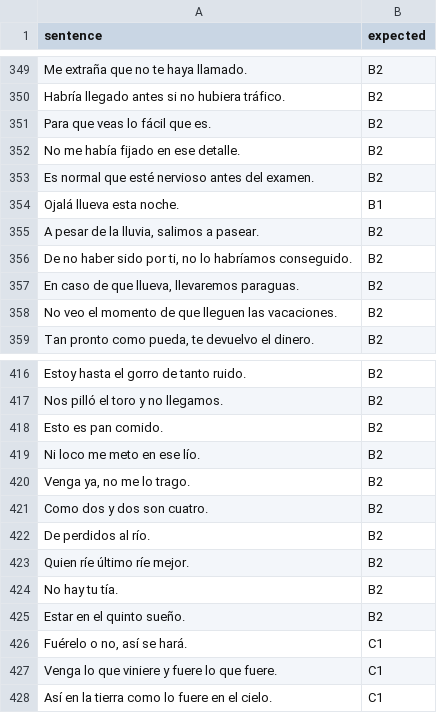
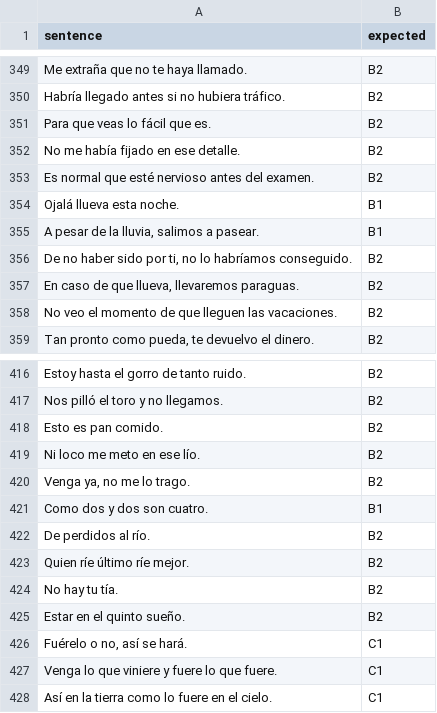
Before and after one commit to jamesbcn/build_corpus-new, a CSV file: dele.csv, drawn as a sheet; only a part is shown, gaps mark what is left out.

```diff
--- a/dele.csv
+++ b/dele.csv
@@ -354,3 +354,3 @@ Es normal que esté nervioso antes del examen.,B2
 Ojalá llueva esta noche.,B1
-"A pesar de la lluvia, salimos a pasear.",B2
+"A pesar de la lluvia, salimos a pasear.",B1
 "De no haber sido por ti, no lo habríamos conseguido.",B2
@@ -420,3 +420,3 @@ Ni loco me meto en ese lío.,B2
 "Venga ya, no me lo trago.",B2
-Como dos y dos son cuatro.,B2
+Como dos y dos son cuatro.,B1
 De perdidos al río.,B2
```
Also changed, not shown: 2 other files.
